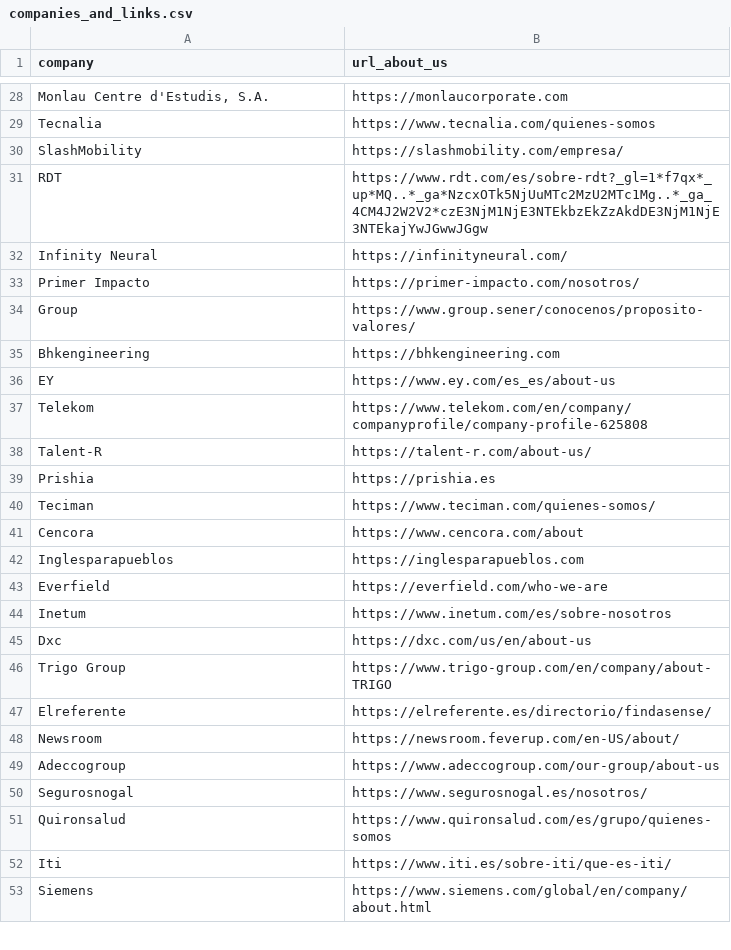
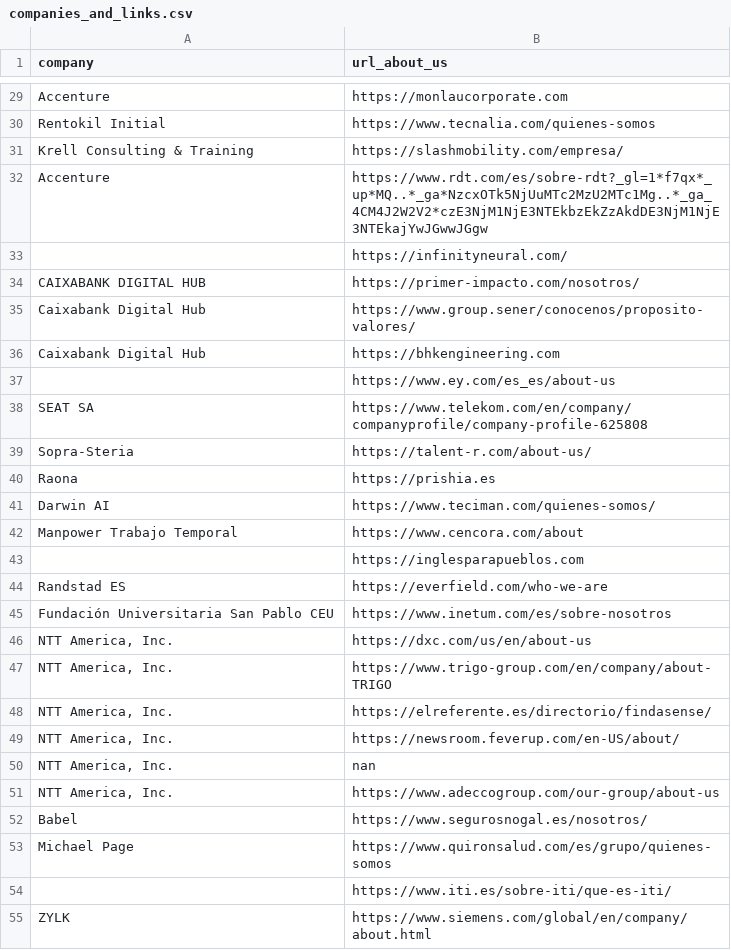
Before and after one commit to MiguelMF-Coder/MatchKey-GenAI-Maverick, a CSV file: backend/app/services/scraping/companies/data/companies_and_links.csv, drawn as a sheet; only a part is shown, gaps mark what is left out; addresses are those after the commit; the diff covers the shown part only; the diff names each change by its address in the sheet, - before the commit and + after, or states it on an @@ line.

```diff
--- a/backend/app/services/scraping/companies/data/companies_and_links.csv
+++ b/backend/app/services/scraping/companies/data/companies_and_links.csv
-A29 (company): Monlau Centre d'Estudis, S.A.
+A29 (company): Accenture
-A30 (company): Tecnalia
+A30 (company): Rentokil Initial
-A31 (company): SlashMobility
+A31 (company): Krell Consulting & Training
-A32 (company): RDT
+A32 (company): Accenture
-A33 (company): Infinity Neural
+A33 (company): (empty)
-A34 (company): Primer Impacto
+A34 (company): CAIXABANK DIGITAL HUB
-A35 (company): Group
+A35 (company): Caixabank Digital Hub
-A36 (company): Bhkengineering
+A36 (company): Caixabank Digital Hub
-A37 (company): EY
+A37 (company): (empty)
-A38 (company): Telekom
+A38 (company): SEAT SA
-A39 (company): Talent-R
+A39 (company): Sopra-Steria
-A40 (company): Prishia
+A40 (company): Raona
-A41 (company): Teciman
+A41 (company): Darwin AI
-A42 (company): Cencora
+A42 (company): Manpower Trabajo Temporal
-A43 (company): Inglesparapueblos
+A43 (company): (empty)
-A44 (company): Everfield
+A44 (company): Randstad ES
-A45 (company): Inetum
+A45 (company): Fundación Universitaria San Pablo CEU
-A46 (company): Dxc
+A46 (company): NTT America, Inc.
-A47 (company): Trigo Group
+A47 (company): NTT America, Inc.
-A48 (company): Elreferente
+A48 (company): NTT America, Inc.
-A49 (company): Newsroom
+A49 (company): NTT America, Inc.
+row 50: NTT America, Inc. | nan
-A51 (company): Adeccogroup
+A51 (company): NTT America, Inc.
-A52 (company): Segurosnogal
+A52 (company): Babel
-A53 (company): Quironsalud
+A53 (company): Michael Page
-A54 (company): Iti
+A54 (company): (empty)
-A55 (company): Siemens
+A55 (company): ZYLK
```
Also changed, not shown: 1 added row and 56 edited cells elsewhere in this file, 6 other files.
